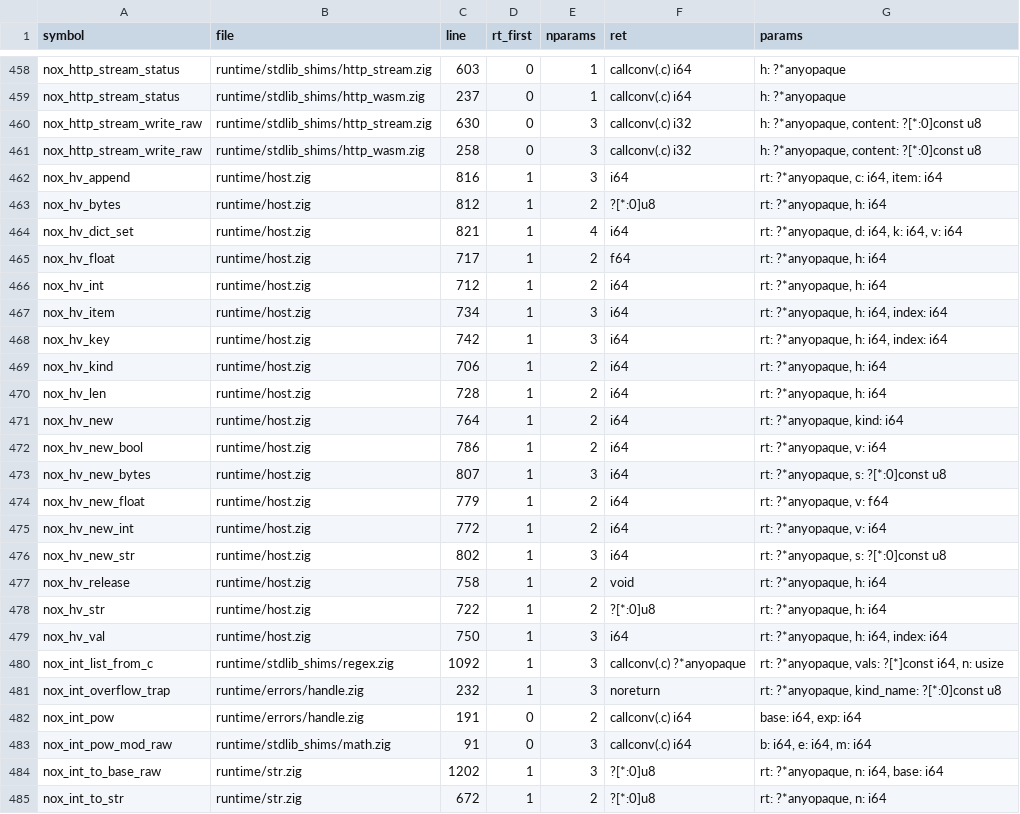
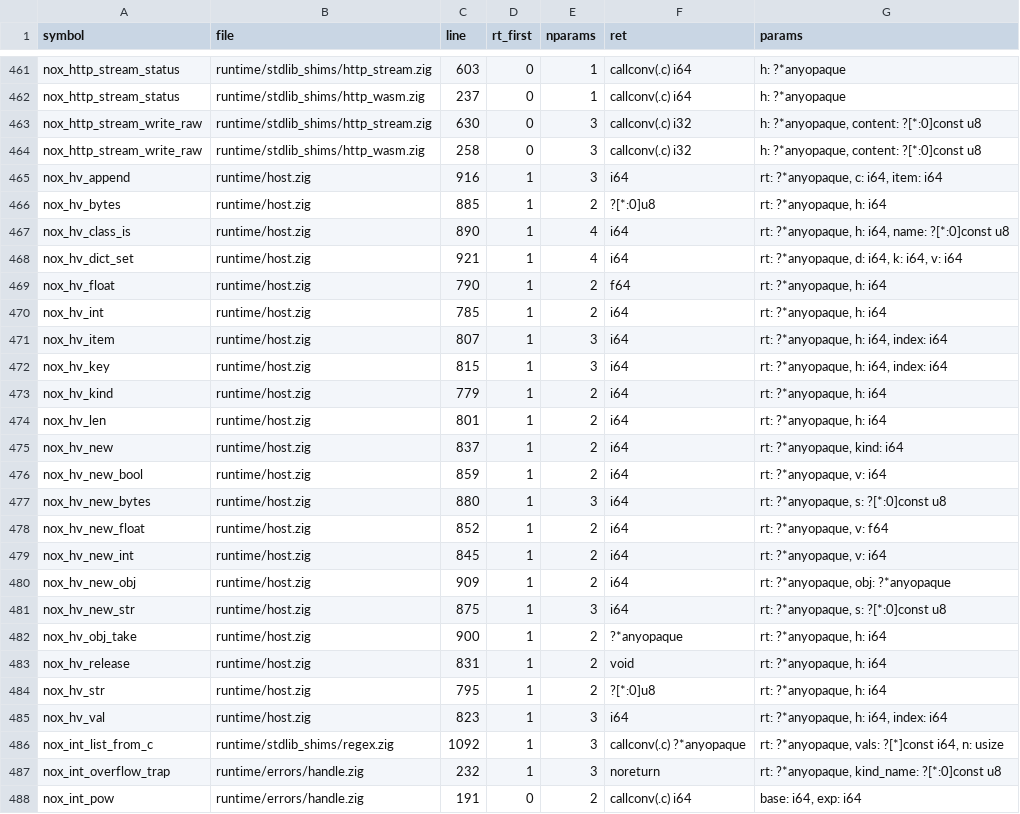
Before and after one commit to mburakmmm/nox-lang, a TSV file: project/native-runtime-symbols.tsv, drawn as a sheet; only a part is shown, gaps mark what is left out; the shorter side is filled out with more unchanged rows; the diff covers the shown part only.

```diff
--- a/project/native-runtime-symbols.tsv
+++ b/project/native-runtime-symbols.tsv
@@ -461,20 +464,23 @@ nox_http_stream_write_raw	runtime/stdlib_shims/http_stream.zig	630	0	3	callconv(
 nox_http_stream_write_raw	runtime/stdlib_shims/http_wasm.zig	258	0	3	callconv(.c) i32	h: ?*anyopaque, content: ?[*:0]const u8
-nox_hv_append	runtime/host.zig	816	1	3	i64	rt: ?*anyopaque, c: i64, item: i64
-nox_hv_bytes	runtime/host.zig	812	1	2	?[*:0]u8	rt: ?*anyopaque, h: i64
-nox_hv_dict_set	runtime/host.zig	821	1	4	i64	rt: ?*anyopaque, d: i64, k: i64, v: i64
-nox_hv_float	runtime/host.zig	717	1	2	f64	rt: ?*anyopaque, h: i64
-nox_hv_int	runtime/host.zig	712	1	2	i64	rt: ?*anyopaque, h: i64
-nox_hv_item	runtime/host.zig	734	1	3	i64	rt: ?*anyopaque, h: i64, index: i64
-nox_hv_key	runtime/host.zig	742	1	3	i64	rt: ?*anyopaque, h: i64, index: i64
-nox_hv_kind	runtime/host.zig	706	1	2	i64	rt: ?*anyopaque, h: i64
-nox_hv_len	runtime/host.zig	728	1	2	i64	rt: ?*anyopaque, h: i64
-nox_hv_new	runtime/host.zig	764	1	2	i64	rt: ?*anyopaque, kind: i64
-nox_hv_new_bool	runtime/host.zig	786	1	2	i64	rt: ?*anyopaque, v: i64
-nox_hv_new_bytes	runtime/host.zig	807	1	3	i64	rt: ?*anyopaque, s: ?[*:0]const u8
-nox_hv_new_float	runtime/host.zig	779	1	2	i64	rt: ?*anyopaque, v: f64
-nox_hv_new_int	runtime/host.zig	772	1	2	i64	rt: ?*anyopaque, v: i64
-nox_hv_new_str	runtime/host.zig	802	1	3	i64	rt: ?*anyopaque, s: ?[*:0]const u8
-nox_hv_release	runtime/host.zig	758	1	2	void	rt: ?*anyopaque, h: i64
-nox_hv_str	runtime/host.zig	722	1	2	?[*:0]u8	rt: ?*anyopaque, h: i64
-nox_hv_val	runtime/host.zig	750	1	3	i64	rt: ?*anyopaque, h: i64, index: i64
+nox_hv_append	runtime/host.zig	916	1	3	i64	rt: ?*anyopaque, c: i64, item: i64
+nox_hv_bytes	runtime/host.zig	885	1	2	?[*:0]u8	rt: ?*anyopaque, h: i64
+nox_hv_class_is	runtime/host.zig	890	1	4	i64	rt: ?*anyopaque, h: i64, name: ?[*:0]const u8
+nox_hv_dict_set	runtime/host.zig	921	1	4	i64	rt: ?*anyopaque, d: i64, k: i64, v: i64
+nox_hv_float	runtime/host.zig	790	1	2	f64	rt: ?*anyopaque, h: i64
+nox_hv_int	runtime/host.zig	785	1	2	i64	rt: ?*anyopaque, h: i64
+nox_hv_item	runtime/host.zig	807	1	3	i64	rt: ?*anyopaque, h: i64, index: i64
+nox_hv_key	runtime/host.zig	815	1	3	i64	rt: ?*anyopaque, h: i64, index: i64
+nox_hv_kind	runtime/host.zig	779	1	2	i64	rt: ?*anyopaque, h: i64
+nox_hv_len	runtime/host.zig	801	1	2	i64	rt: ?*anyopaque, h: i64
+nox_hv_new	runtime/host.zig	837	1	2	i64	rt: ?*anyopaque, kind: i64
+nox_hv_new_bool	runtime/host.zig	859	1	2	i64	rt: ?*anyopaque, v: i64
+nox_hv_new_bytes	runtime/host.zig	880	1	3	i64	rt: ?*anyopaque, s: ?[*:0]const u8
+nox_hv_new_float	runtime/host.zig	852	1	2	i64	rt: ?*anyopaque, v: f64
+nox_hv_new_int	runtime/host.zig	845	1	2	i64	rt: ?*anyopaque, v: i64
+nox_hv_new_obj	runtime/host.zig	909	1	2	i64	rt: ?*anyopaque, obj: ?*anyopaque
+nox_hv_new_str	runtime/host.zig	875	1	3	i64	rt: ?*anyopaque, s: ?[*:0]const u8
+nox_hv_obj_take	runtime/host.zig	900	1	2	?*anyopaque	rt: ?*anyopaque, h: i64
+nox_hv_release	runtime/host.zig	831	1	2	void	rt: ?*anyopaque, h: i64
+nox_hv_str	runtime/host.zig	795	1	2	?[*:0]u8	rt: ?*anyopaque, h: i64
+nox_hv_val	runtime/host.zig	823	1	3	i64	rt: ?*anyopaque, h: i64, index: i64
 nox_int_list_from_c	runtime/stdlib_shims/regex.zig	1092	1	3	callconv(.c) ?*anyopaque	rt: ?*anyopaque, vals: ?[*]const i64, n: usize
```
Also changed, not shown: 3 added rows and 36 edited cells elsewhere in this file, 15 other files.
